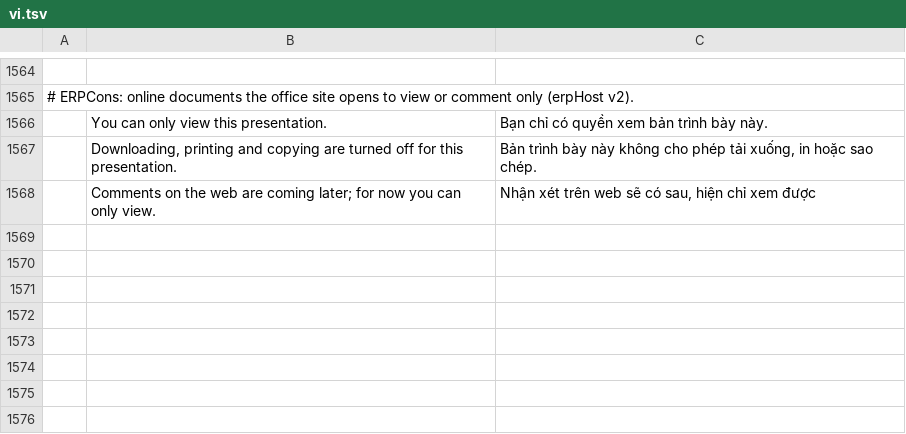
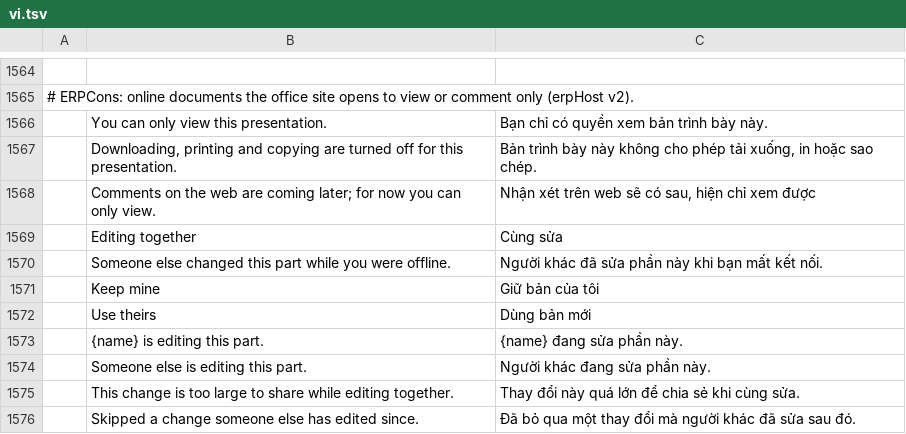
Before and after one commit to tuananhfr/deckcraft, a TSV file: crates/ui-egui/src/i18n/vi.tsv, drawn as a sheet; only a part is shown, gaps mark what is left out; the diff names each change by its address in the sheet, - before the commit and + after, or states it on an @@ line.

Commit message:
Region co-editing in the app: locks, sending, presence, per-user undo (M4c)
A RegionHost trait for the shell's v3 calls; each frame the app asks for locks, sends granted regions, lets idle ones go, reports the selection, applies others' regions, draws their locks and selections on the slide, and asks the user about conflicts. Tests join two clients through a fake shell.

```diff
--- a/crates/ui-egui/src/i18n/vi.tsv
+++ b/crates/ui-egui/src/i18n/vi.tsv
+row 1569:  | Editing together | Cùng sửa
+row 1570:  | Someone else changed this part while you were offline. | Người khác đã sửa phần này khi bạn mất kết nối.
+row 1571:  | Keep mine | Giữ bản của tôi
+row 1572:  | Use theirs | Dùng bản mới
+row 1573:  | {name} is editing this part. | {name} đang sửa phần này.
+row 1574:  | Someone else is editing this part. | Người khác đang sửa phần này.
+row 1575:  | This change is too large to share while editing together. | Thay đổi này quá lớn để chia sẻ khi cùng sửa.
+row 1576:  | Skipped a change someone else has edited since. | Đã bỏ qua một thay đổi mà người khác đã sửa sau đó.
```
Also changed, not shown: 7 other files.
